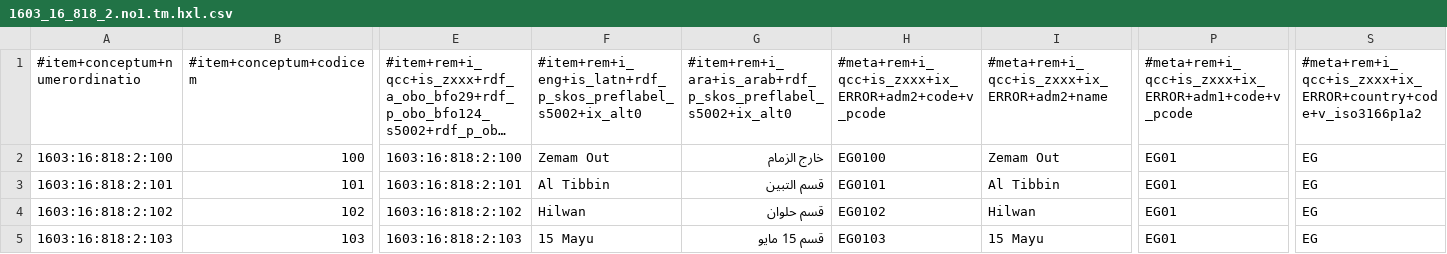
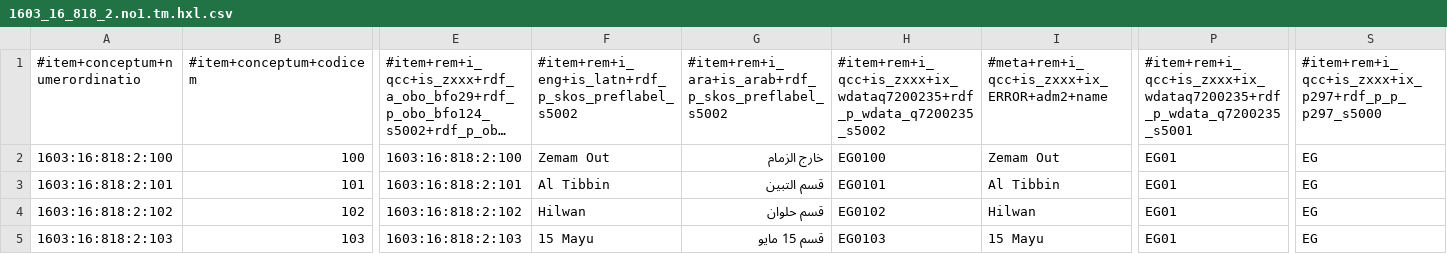
Before and after one commit to MDCIII/1603_16_818, a CSV file: 1603/16/818/2/1603_16_818_2.no1.tm.hxl.csv, drawn as a sheet; only a part is shown, gaps mark what is left out; long unchanged cells end in …; the diff names each change by its address in the sheet, - before the commit and + after, or states it on an @@ line.

```diff
--- a/1603/16/818/2/1603_16_818_2.no1.tm.hxl.csv
+++ b/1603/16/818/2/1603_16_818_2.no1.tm.hxl.csv
-F1: #item+rem+i_eng+is_latn+rdf_p_skos_preflabel_s5002+ix_alt0
+F1: #item+rem+i_eng+is_latn+rdf_p_skos_preflabel_s5002
-G1: #item+rem+i_ara+is_arab+rdf_p_skos_preflabel_s5002+ix_alt0
+G1: #item+rem+i_ara+is_arab+rdf_p_skos_preflabel_s5002
-H1: #meta+rem+i_qcc+is_zxxx+ix_ERROR+adm2+code+v_pcode
+H1: #item+rem+i_qcc+is_zxxx+ix_wdataq7200235+rdf_p_wdata_q7200235_s5002
-P1: #meta+rem+i_qcc+is_zxxx+ix_ERROR+adm1+code+v_pcode
+P1: #item+rem+i_qcc+is_zxxx+ix_wdataq7200235+rdf_p_wdata_q7200235_s5001
-S1: #meta+rem+i_qcc+is_zxxx+ix_ERROR+country+code+v_iso3166p1a2
+S1: #item+rem+i_qcc+is_zxxx+ix_p297+rdf_p_p_p297_s5000
```
Also changed, not shown: 1603/16/818/0/1603_16_818_0.no1.tm.hxl.csv, 1603/16/818/1/1603_16_818_1.no1.tm.hxl.csv, 13 other files.
